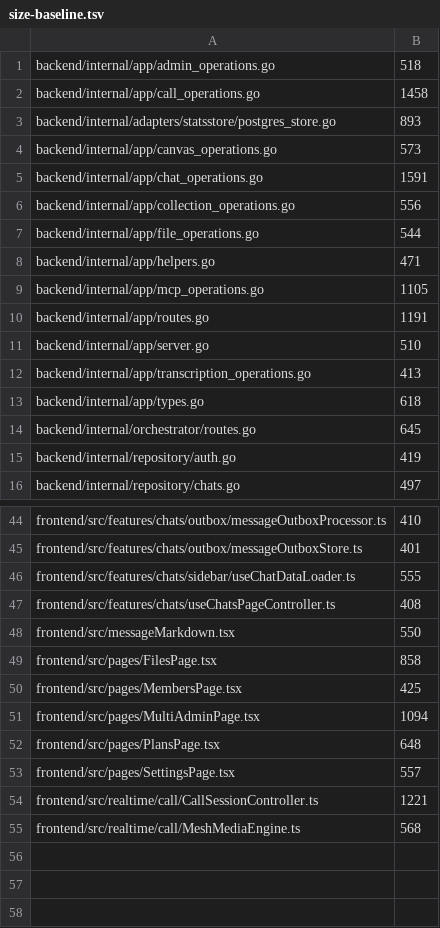
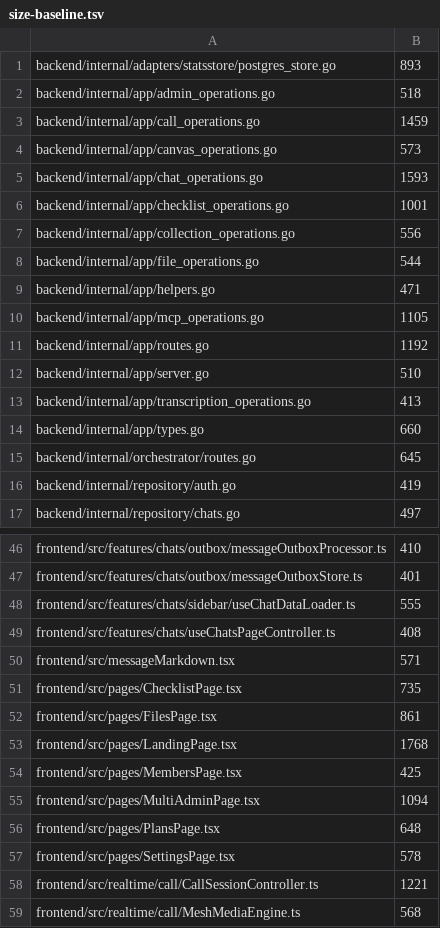
Before and after one commit to stovo-team/stovo, a TSV file: .architecture/size-baseline.tsv, drawn as a sheet; only a part is shown, gaps mark what is left out; the diff covers the shown part only.

```diff
--- a/.architecture/size-baseline.tsv
+++ b/.architecture/size-baseline.tsv
@@ -1,6 +1,7 @@
+backend/internal/adapters/statsstore/postgres_store.go	893
 backend/internal/app/admin_operations.go	518
-backend/internal/app/call_operations.go	1458
-backend/internal/adapters/statsstore/postgres_store.go	893
+backend/internal/app/call_operations.go	1459
 backend/internal/app/canvas_operations.go	573
-backend/internal/app/chat_operations.go	1591
+backend/internal/app/chat_operations.go	1593
+backend/internal/app/checklist_operations.go	1001
 backend/internal/app/collection_operations.go	556
@@ -9,6 +10,6 @@ backend/internal/app/helpers.go	471
 backend/internal/app/mcp_operations.go	1105
-backend/internal/app/routes.go	1191
+backend/internal/app/routes.go	1192
 backend/internal/app/server.go	510
 backend/internal/app/transcription_operations.go	413
-backend/internal/app/types.go	618
+backend/internal/app/types.go	660
 backend/internal/orchestrator/routes.go	645
@@ -47,4 +49,6 @@ frontend/src/features/chats/sidebar/useChatDataLoader.ts	555
 frontend/src/features/chats/useChatsPageController.ts	408
-frontend/src/messageMarkdown.tsx	550
-frontend/src/pages/FilesPage.tsx	858
+frontend/src/messageMarkdown.tsx	571
+frontend/src/pages/ChecklistPage.tsx	735
+frontend/src/pages/FilesPage.tsx	861
+frontend/src/pages/LandingPage.tsx	1768
 frontend/src/pages/MembersPage.tsx	425
@@ -52,3 +56,3 @@ frontend/src/pages/MultiAdminPage.tsx	1094
 frontend/src/pages/PlansPage.tsx	648
-frontend/src/pages/SettingsPage.tsx	557
+frontend/src/pages/SettingsPage.tsx	578
 frontend/src/realtime/call/CallSessionController.ts	1221
```
Also changed, not shown: 1 added row and 8 edited cells elsewhere in this file, 10 other files.
